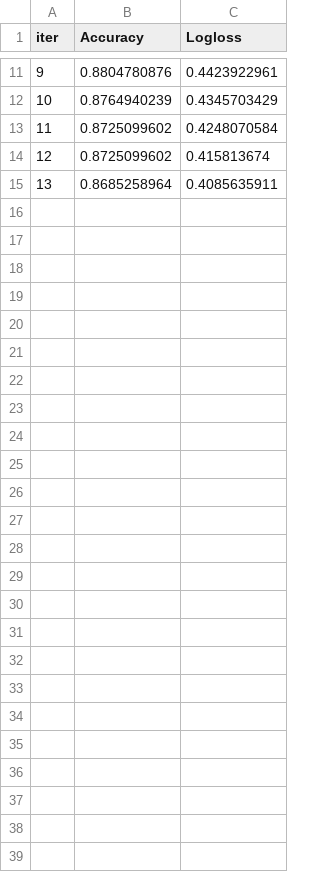
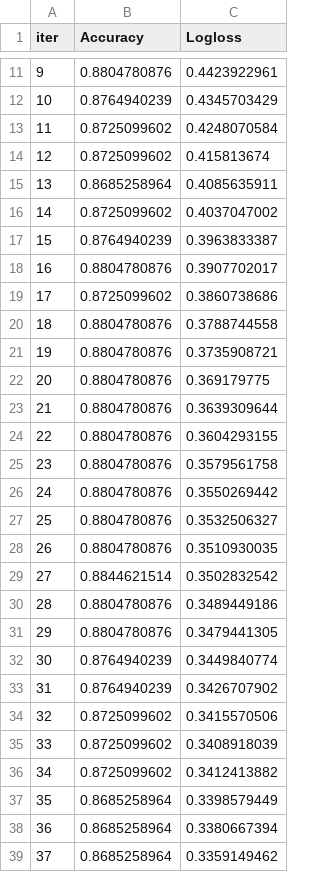
Before and after one commit to NikhilSwaroop-P/ByteStorm-Appian, a TSV file: catboost_info/fold-1/test_error.tsv, drawn as a sheet; only a part is shown, gaps mark what is left out.

```diff
--- a/catboost_info/fold-1/test_error.tsv
+++ b/catboost_info/fold-1/test_error.tsv
@@ -15 +15,25 @@ iter	Accuracy	Logloss
 13	0.8685258964	0.4085635911
+14	0.8725099602	0.4037047002
+15	0.8764940239	0.3963833387
+16	0.8804780876	0.3907702017
+17	0.8725099602	0.3860738686
+18	0.8804780876	0.3788744558
+19	0.8804780876	0.3735908721
+20	0.8804780876	0.369179775
+21	0.8804780876	0.3639309644
+22	0.8804780876	0.3604293155
+23	0.8804780876	0.3579561758
+24	0.8804780876	0.3550269442
+25	0.8804780876	0.3532506327
+26	0.8804780876	0.3510930035
+27	0.8844621514	0.3502832542
+28	0.8804780876	0.3489449186
+29	0.8804780876	0.3479441305
+30	0.8764940239	0.3449840774
+31	0.8764940239	0.3426707902
+32	0.8725099602	0.3415570506
+33	0.8725099602	0.3408918039
+34	0.8725099602	0.3412413882
+35	0.8685258964	0.3398579449
+36	0.8685258964	0.3380667394
+37	0.8685258964	0.3359149462
```
Also changed, not shown: catboost_info/fold-1/learn_error.tsv, catboost_info/fold-2/learn_error.tsv, 22 other files.
